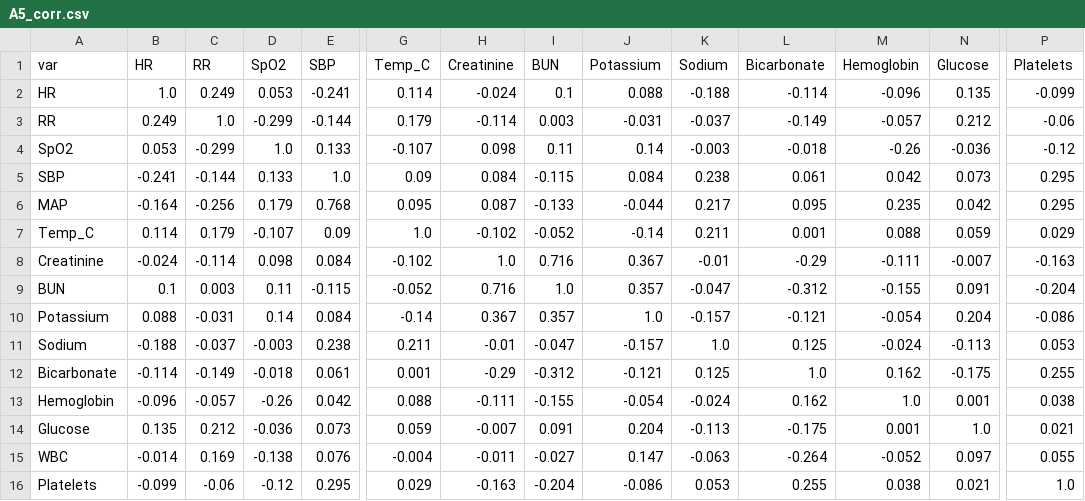
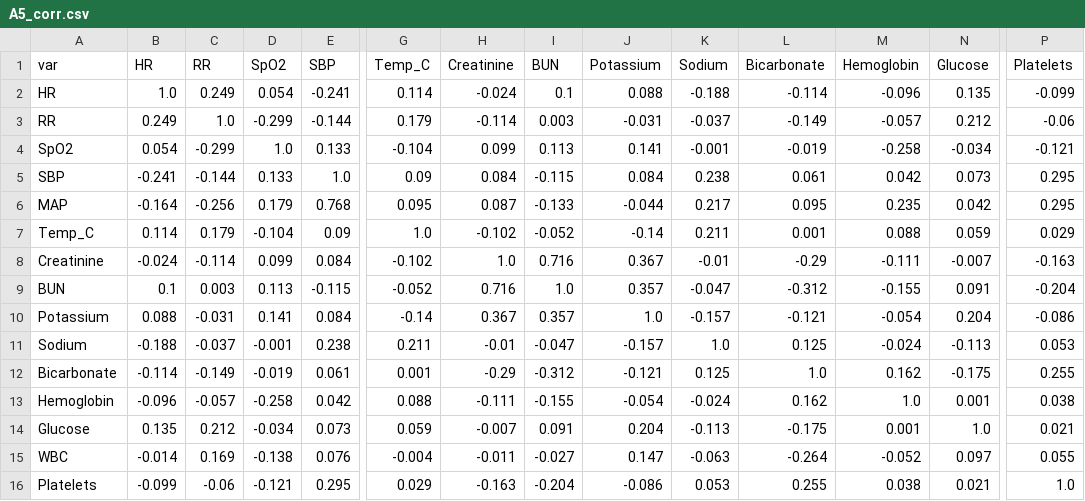
Before and after one commit to antigravitykrishna-cloud/cloudlynk, a CSV file: assignment3/assignment3_outputs/A5_corr.csv, drawn as a sheet; only a part is shown, gaps mark what is left out; the diff names each change by its address in the sheet, - before the commit and + after, or states it on an @@ line.

```diff
--- a/assignment3/assignment3_outputs/A5_corr.csv
+++ b/assignment3/assignment3_outputs/A5_corr.csv
-D2 (SpO2): 0.053
+D2 (SpO2): 0.054
-B4 (HR): 0.053
+B4 (HR): 0.054
-G4 (Temp_C): -0.107
+G4 (Temp_C): -0.104
-H4 (Creatinine): 0.098
+H4 (Creatinine): 0.099
-I4 (BUN): 0.11
+I4 (BUN): 0.113
-J4 (Potassium): 0.14
+J4 (Potassium): 0.141
-K4 (Sodium): -0.003
+K4 (Sodium): -0.001
-L4 (Bicarbonate): -0.018
+L4 (Bicarbonate): -0.019
-M4 (Hemoglobin): -0.26
+M4 (Hemoglobin): -0.258
-N4 (Glucose): -0.036
+N4 (Glucose): -0.034
-P4 (Platelets): -0.12
+P4 (Platelets): -0.121
-D7 (SpO2): -0.107
+D7 (SpO2): -0.104
-D8 (SpO2): 0.098
+D8 (SpO2): 0.099
-D9 (SpO2): 0.11
+D9 (SpO2): 0.113
-D10 (SpO2): 0.14
+D10 (SpO2): 0.141
-D11 (SpO2): -0.003
+D11 (SpO2): -0.001
-D12 (SpO2): -0.018
+D12 (SpO2): -0.019
-D13 (SpO2): -0.26
+D13 (SpO2): -0.258
-D14 (SpO2): -0.036
+D14 (SpO2): -0.034
-D16 (SpO2): -0.12
+D16 (SpO2): -0.121
```
Also changed, not shown: assignment3/assignment3_outputs/A3_outliers.csv, 8 other files.
